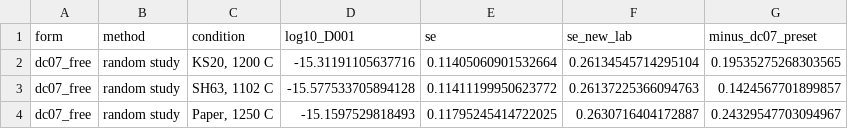
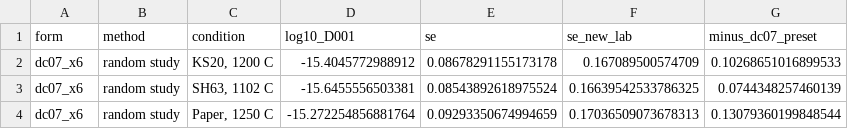
Before and after one commit to whtowbin/Olivine_Diffusion_FeMg, a CSV file: analyses/femg_refit/results/verified/predictions.csv, drawn as a sheet.

```diff
--- a/analyses/femg_refit/results/verified/predictions.csv
+++ b/analyses/femg_refit/results/verified/predictions.csv
@@ -1,4 +1,4 @@
 form,method,condition,log10_D001,se,se_new_lab,minus_dc07_preset
-dc07_free,random study,"KS20, 1200 C",-15.31191105637716,0.11405060901532664,0.26134545714295104,0.19535275268303565
-dc07_free,random study,"SH63, 1102 C",-15.577533705894128,0.11411199950623772,0.26137225366094763,0.1424567701899857
-dc07_free,random study,"Paper, 1250 C",-15.1597529818493,0.11795245414722025,0.2630716404172887,0.24329547703094967
+dc07_x6,random study,"KS20, 1200 C",-15.4045772988912,0.08678291155173178,0.167089500574709,0.10268651016899533
+dc07_x6,random study,"SH63, 1102 C",-15.6455556503381,0.08543892618975524,0.16639542533786325,0.0744348257460139
+dc07_x6,random study,"Paper, 1250 C",-15.272254856881764,0.09293350674994659,0.17036509073678313,0.13079360199848544
```
Also changed, not shown: analyses/femg_refit/results/verified/coefficients.csv, analyses/femg_refit/results/verified/scenarios.csv, 38 other files.
